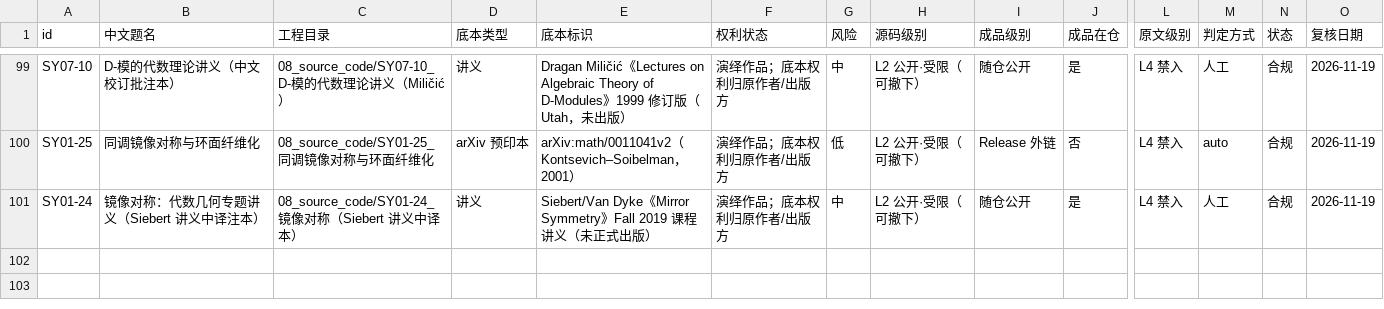
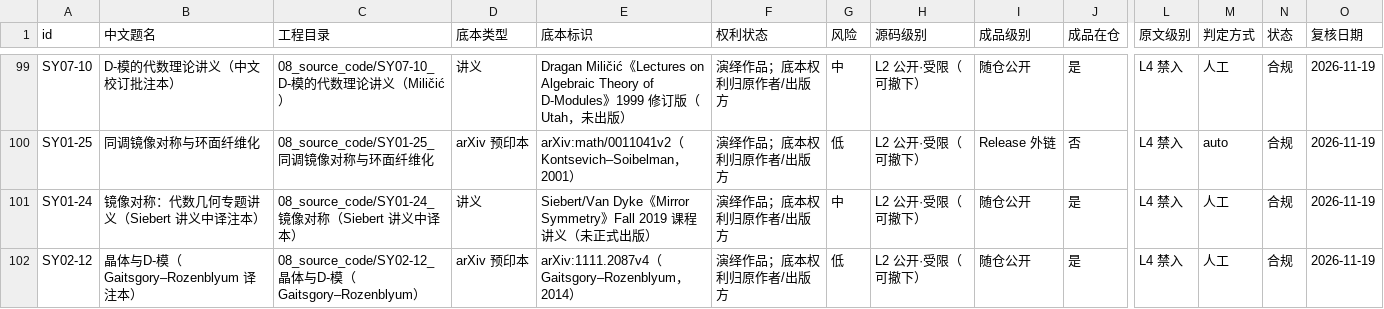
Before and after one commit to lzxsusy/mathtranslate, a CSV file: RELEASE_REGISTER.csv, drawn as a sheet; only a part is shown, gaps mark what is left out; rows hold the shown columns only; the diff names each change by its address in the sheet, - before the commit and + after, or states it on an @@ line.

Commit message:
SY02-12 Gaitsgory–Rozenblyum《晶体与 D-模》中译注本（73 页、10 译注、33 图）
- 底本 arXiv:1111.2087v4（65 页），全书中译：引言 + 7 章 + 参考文献
- 277 条原书编号条目（174 编号段 + 103 定理类）逐条沿用；6 条英文文献保留原题
- 通读笔记 / 疑点清单 58 条（未解 0）/ 术语表 133 条 / 译注 10 条（A 级 9 + 译者按 1）
- 13 处原书笔误只登记不改；Overfull 0、未定义引用 0
- 台账 SY02-12 随仓公开（成品在仓=是）；L4 底本与页面图不入仓，gitignore 增排除与例外

```diff
--- a/RELEASE_REGISTER.csv
+++ b/RELEASE_REGISTER.csv
+row 102: SY02-12 | 晶体与D-模（Gaitsgory–Rozenblyum 译注本） | 08_source_code/SY02-12_晶体与D-模（Gaitsgory–Rozenblyum） | arXiv 预印本 | arXiv:1111.2087v4（Gaitsgory–Rozenblyum，2014） | 演绎作品；底本权利归原作者/出版方 | 低 | L2 公开·受限（可撤下） | 随仓公开 | 是 | L4 禁入 | 人工 | 合规 | 2026-11-19
```
Also changed, not shown: 23 other files.
